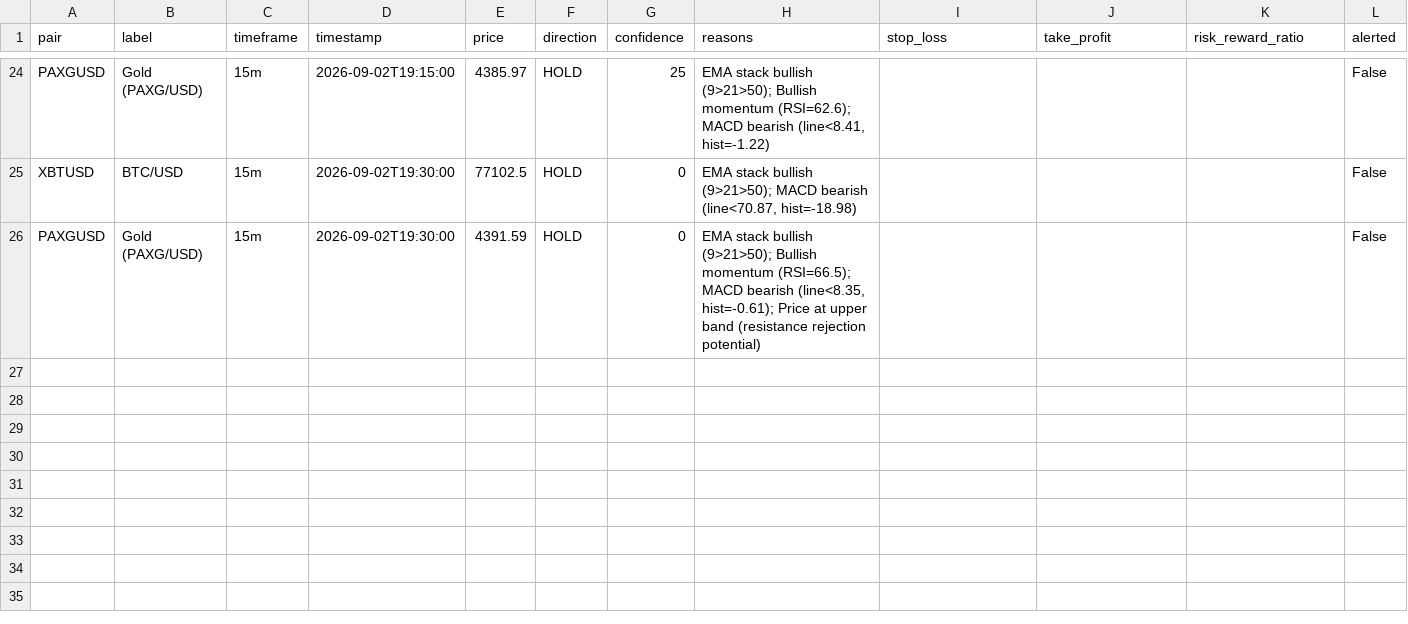
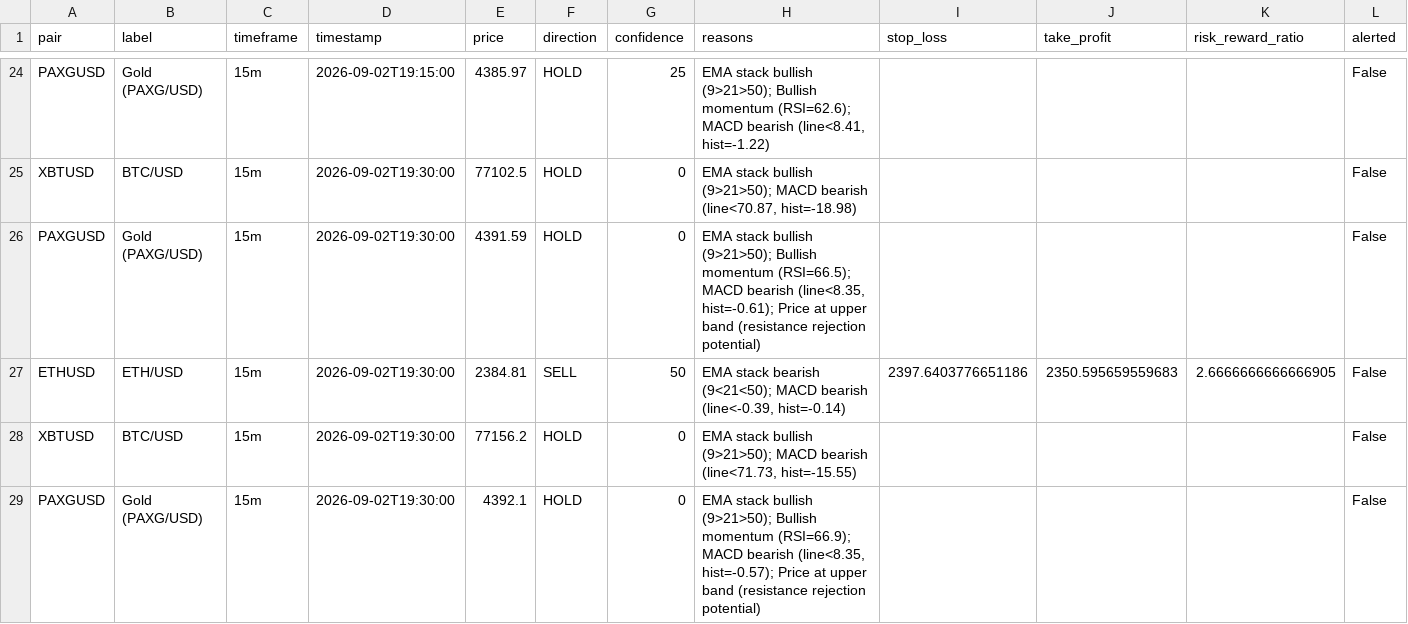
Before and after one commit to DaoLordLectrik/Sika-V2, a CSV file: data/signals_log.csv, drawn as a sheet; only a part is shown, gaps mark what is left out; rows hold the shown columns only; the diff names each change by its address in the sheet, - before the commit and + after, or states it on an @@ line.

```diff
--- a/data/signals_log.csv
+++ b/data/signals_log.csv
+row 27: ETHUSD | ETH/USD | 15m | 2026-09-02T19:30:00 | 2384.81 | SELL | 50 | EMA stack bearish (9<21<50); MACD bearish (line<-0.39, hist=-0.14) | 2397.6403776651186 | 2350.595659559683 | 2.6666666666666905 | False
+row 28: XBTUSD | BTC/USD | 15m | 2026-09-02T19:30:00 | 77156.2 | HOLD | 0 | EMA stack bullish (9>21>50); MACD bearish (line<71.73, hist=-15.55) |  |  |  | False
+row 29: PAXGUSD | Gold (PAXG/USD) | 15m | 2026-09-02T19:30:00 | 4392.1 | HOLD | 0 | EMA stack bullish (9>21>50); Bullish momentum (RSI=66.9); MACD bearish (line<8.35, hist=-0.57); Price at upper band (resistance rejection potential) |  |  |  | False
```
Also changed, not shown: 1 other file.
